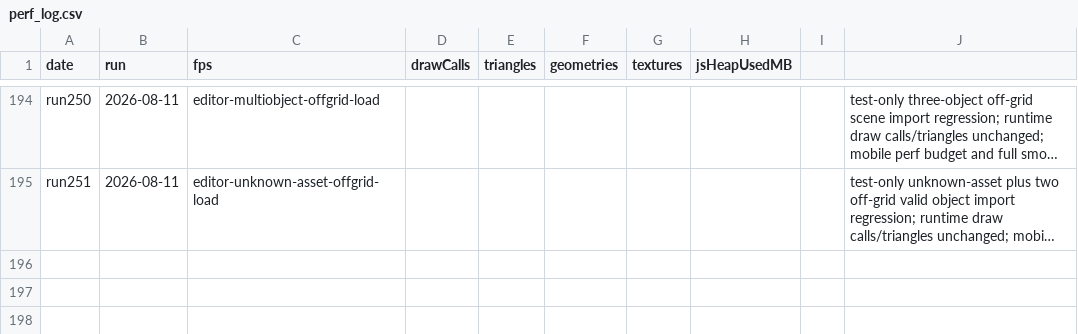
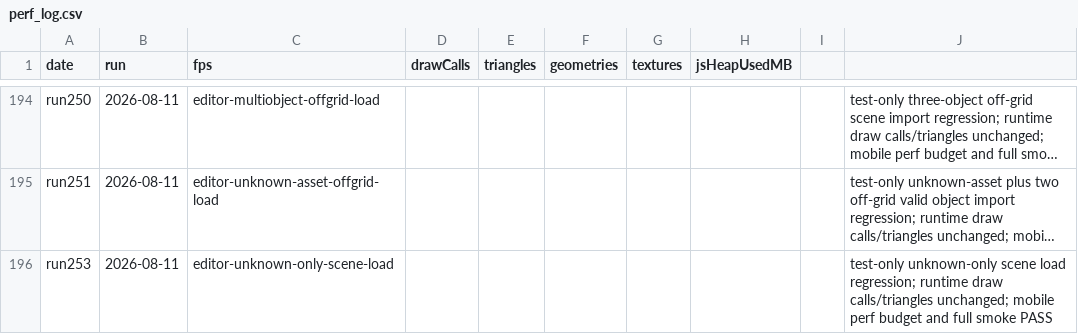
Before and after one commit to umitalgan061-sudo/aapw, a CSV file: perf_log.csv, drawn as a sheet; only a part is shown, gaps mark what is left out; long unchanged cells end in …; the diff names each change by its address in the sheet, - before the commit and + after, or states it on an @@ line.

```diff
--- a/perf_log.csv
+++ b/perf_log.csv
+row 196: run253 | 2026-08-11 | editor-unknown-only-scene-load |  |  |  |  |  |  | test-only unknown-only scene load regression; runtime draw calls/triangles unchanged; mobile perf budget and full smoke PASS
```
Also changed, not shown: 2 other files.
